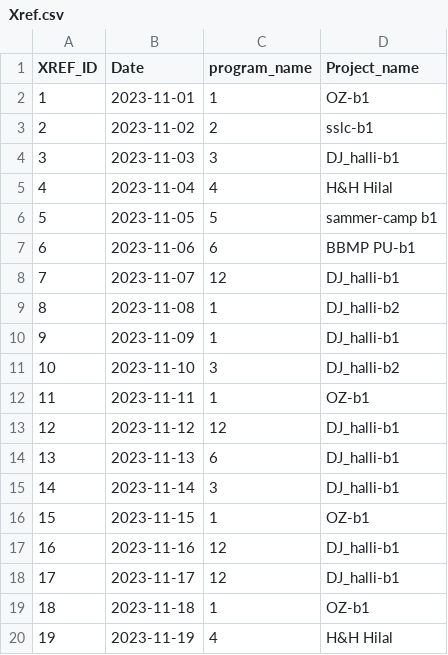
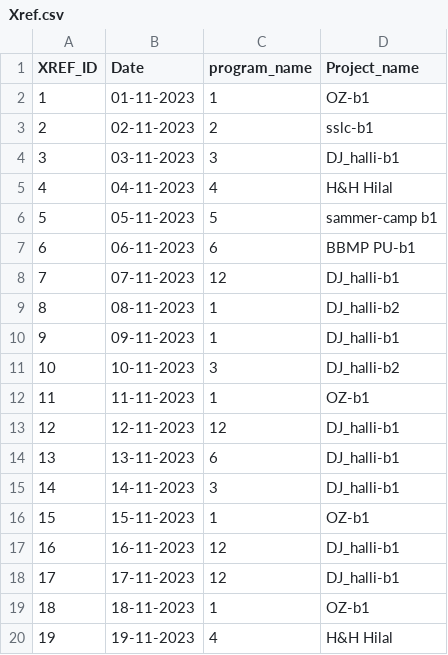
Before and after one commit to tasmiya2321/Employee_django, a CSV file: Data/Xref.csv, drawn as a sheet.

```diff
--- a/Data/Xref.csv
+++ b/Data/Xref.csv
@@ -1,20 +1,20 @@
 XREF_ID,Date,program_name,Project_name
-1,2023-11-01,1,OZ-b1
-2,2023-11-02,2,sslc-b1
-3,2023-11-03,3,DJ_halli-b1
-4,2023-11-04,4,H&H Hilal
-5,2023-11-05,5,sammer-camp b1
-6,2023-11-06,6,BBMP PU-b1
-7,2023-11-07,12,DJ_halli-b1
-8,2023-11-08,1,DJ_halli-b2
-9,2023-11-09,1,DJ_halli-b1
-10,2023-11-10,3,DJ_halli-b2
-11,2023-11-11,1,OZ-b1
-12,2023-11-12,12,DJ_halli-b1
-13,2023-11-13,6,DJ_halli-b1
-14,2023-11-14,3,DJ_halli-b1
-15,2023-11-15,1,OZ-b1
-16,2023-11-16,12,DJ_halli-b1
-17,2023-11-17,12,DJ_halli-b1
-18,2023-11-18,1,OZ-b1
-19,2023-11-19,4,H&H Hilal
+1,01-11-2023,1,OZ-b1
+2,02-11-2023,2,sslc-b1
+3,03-11-2023,3,DJ_halli-b1
+4,04-11-2023,4,H&H Hilal
+5,05-11-2023,5,sammer-camp b1
+6,06-11-2023,6,BBMP PU-b1
+7,07-11-2023,12,DJ_halli-b1
+8,08-11-2023,1,DJ_halli-b2
+9,09-11-2023,1,DJ_halli-b1
+10,10-11-2023,3,DJ_halli-b2
+11,11-11-2023,1,OZ-b1
+12,12-11-2023,12,DJ_halli-b1
+13,13-11-2023,6,DJ_halli-b1
+14,14-11-2023,3,DJ_halli-b1
+15,15-11-2023,1,OZ-b1
+16,16-11-2023,12,DJ_halli-b1
+17,17-11-2023,12,DJ_halli-b1
+18,18-11-2023,1,OZ-b1
+19,19-11-2023,4,H&H Hilal
```
Also changed, not shown: Data/Program.csv, 4 other files.
